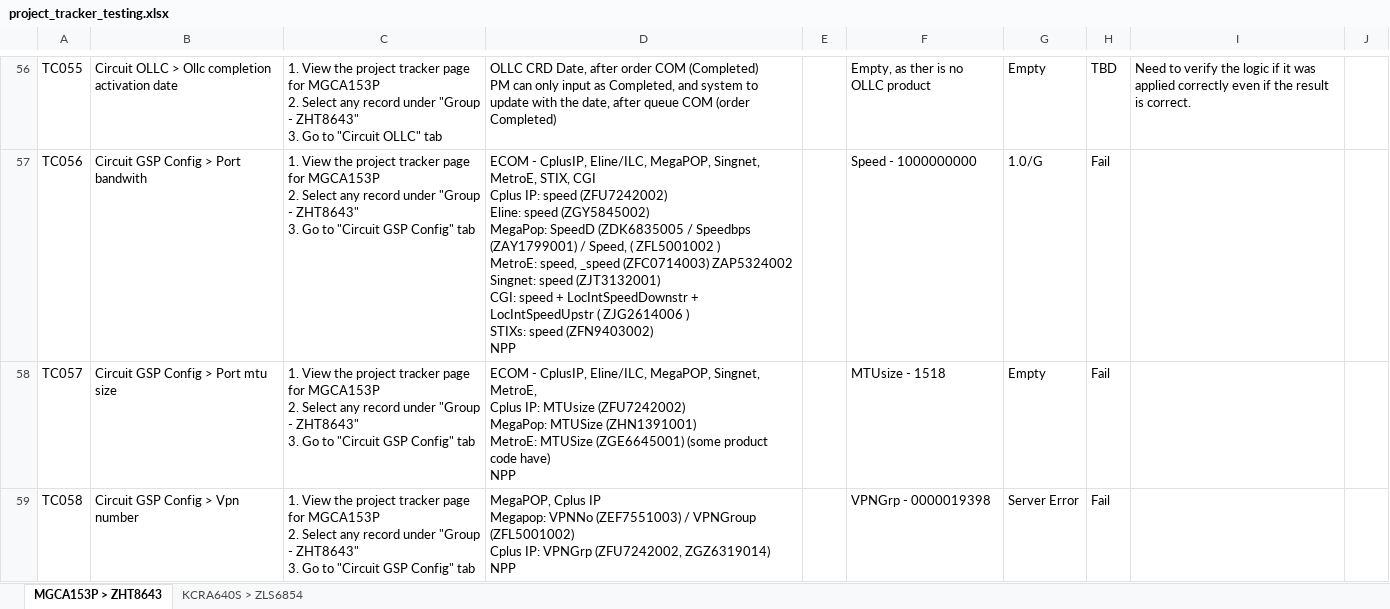
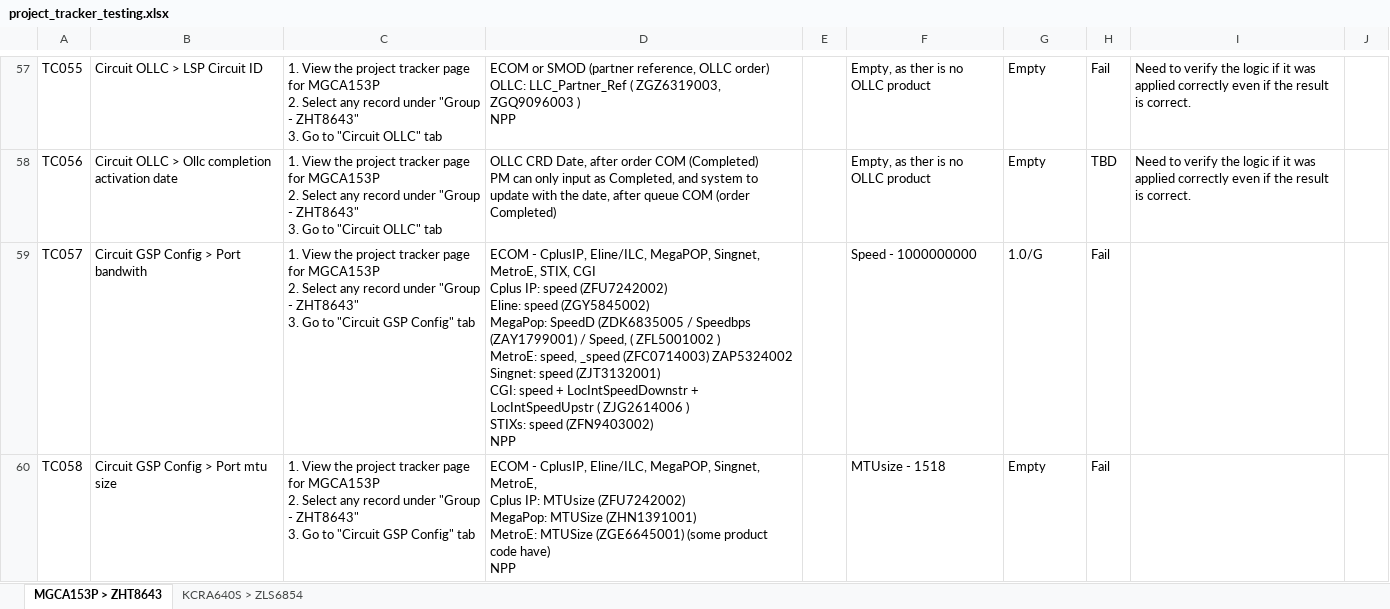
Before and after one commit to aljoponce-singtel/orion_report_management_tool, an Excel workbook: scripts/reports/pm_project_tracker/testing/project_tracker_testing.xlsx, sheet MGCA153P > ZHT8643, drawn as a sheet; only a part is shown, gaps mark what is left out; values as stored, in another font and other column widths than the file's, no cell formats; addresses are those after the commit; ↵ is a line break in a cell; the diff covers the shown part only; the diff names each change by its address in the sheet, - before the commit and + after, or states it on an @@ line.

```diff
--- a/scripts/reports/pm_project_tracker/testing/project_tracker_testing.xlsx (sheet MGCA153P > ZHT8643)
+++ b/scripts/reports/pm_project_tracker/testing/project_tracker_testing.xlsx (sheet MGCA153P > ZHT8643)
-B57: Circuit OLLC > Ollc completion activation date
+B57: Circuit OLLC > LSP Circuit ID
-D57: OLLC CRD Date, after order COM (Completed) ↵ PM can only input as Completed, and system to update with the date, after queue COM (order Completed)
+D57: ECOM or SMOD (partner reference, OLLC order) ↵ OLLC: LLC_Partner_Ref ( ZGZ6319003, ZGQ9096003 ) ↵ NPP
-H57: TBD
+H57: Fail
-B58: Circuit GSP Config > Port bandwith
+B58: Circuit OLLC > Ollc completion activation date
-C58: …to "Circuit GSP Config" tab
+C58: …to "Circuit OLLC" tab
-D58: ECOM - CplusIP, Eline/ILC, MegaPOP, Singnet, MetroE, STIX, CGI ↵ Cplus IP: speed (ZFU7242002) ↵ Eline: speed (ZGY5845002) ↵ MegaPop: SpeedD (ZDK6835005 / Speedbps (ZAY1799001) / Speed, ( ZFL5001002 ) ↵ MetroE: speed, _speed (ZFC0714003) ZAP5324002 ↵ Singnet: speed (ZJT3132001) ↵ CGI: speed + LocIntSpeedDownstr + LocIntSpeedUpstr ( ZJG2614006 ) ↵ STIXs: speed (ZFN9403002) ↵ NPP
+D58: OLLC CRD Date, after order COM (Completed) ↵ PM can only input as Completed, and system to update with the date, after queue COM (order Completed)
-F58: Speed - 1000000000
+F58: Empty, as ther is no OLLC product
-G58: 1.0/G
+G58: Empty
-H58: Fail
+H58: TBD
-I58: (empty)
+I58: Need to verify the logic if it was applied correctly even if the result is correct.
-B59: Circuit GSP Config > Port mtu size
+B59: Circuit GSP Config > Port bandwith
-D59: …Singnet, MetroE, ↵ Cplus IP: MTUsize (ZFU7242002) ↵ MegaPop: MTUSize (ZHN1391001) ↵ MetroE: MTUSize (ZGE6645001) (some product code have) ↵ NPP
+D59: …Singnet, MetroE, STIX, CGI ↵ Cplus IP: speed (ZFU7242002) ↵ Eline: speed (ZGY5845002) ↵ MegaPop: SpeedD (ZDK6835005 / Speedbps (ZAY1799001) / Speed, ( ZFL5001002 ) ↵ MetroE: speed, _speed (ZFC0714003) ZAP5324002 ↵ Singnet: speed (ZJT3132001) ↵ CGI: speed + LocIntSpeedDownstr + LocIntSpeedUpstr ( ZJG2614006 ) ↵ STIXs: speed (ZFN9403002) ↵ NPP
-F59: MTUsize - 1518
+F59: Speed - 1000000000
-G59: Empty
+G59: 1.0/G
-B60: Circuit GSP Config > Vpn number
+B60: Circuit GSP Config > Port mtu size
-D60: MegaPOP, Cplus IP ↵ Megapop: VPNNo (ZEF7551003) / VPNGroup (ZFL5001002) ↵ Cplus IP: VPNGrp (ZFU7242002, ZGZ6319014) ↵ NPP
+D60: ECOM - CplusIP, Eline/ILC, MegaPOP, Singnet, MetroE, ↵ Cplus IP: MTUsize (ZFU7242002) ↵ MegaPop: MTUSize (ZHN1391001) ↵ MetroE: MTUSize (ZGE6645001) (some product code have) ↵ NPP
-F60: VPNGrp - 0000019398
+F60: MTUsize - 1518
-G60: Server Error
+G60: Empty
```
Also changed, not shown: 2 added rows and 118 edited cells elsewhere in this sheet, cell formats, scripts/reports/pm_project_tracker/resource/project_tracker_product_mapping.xlsx, 2 other files.
